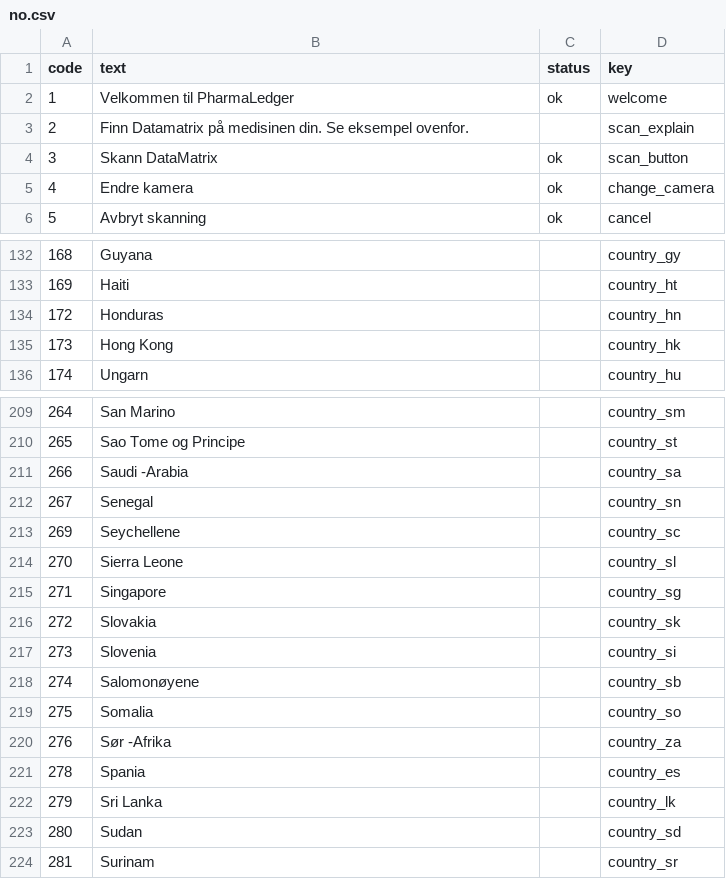
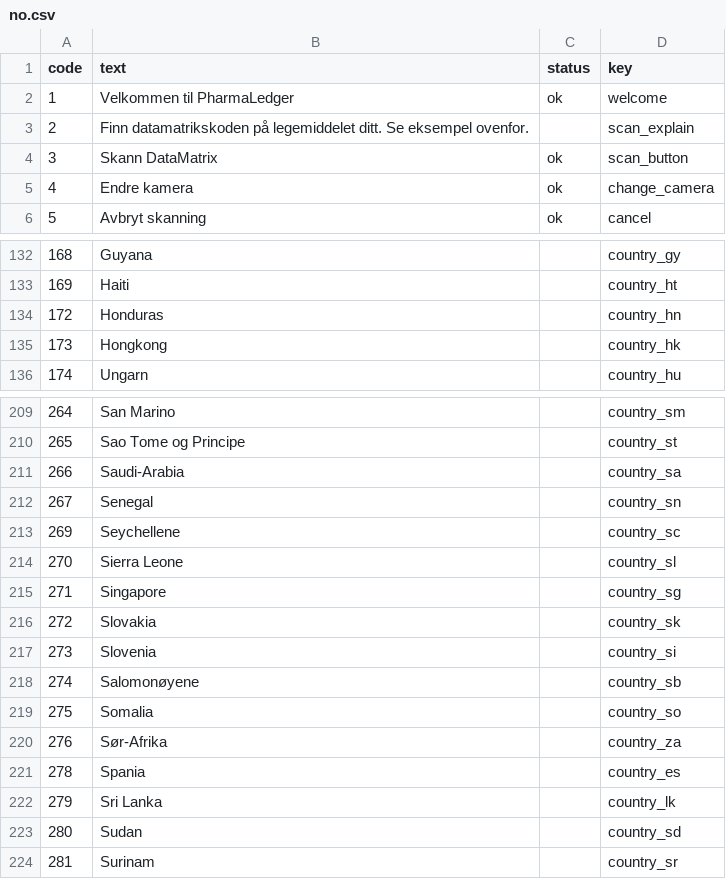
Before and after one commit to pharmaledgerassoc/LWA, a CSV file: lang-codes/reports/no.csv, drawn as a sheet; only a part is shown, gaps mark what is left out; the diff covers the shown part only.

```diff
--- a/lang-codes/reports/no.csv
+++ b/lang-codes/reports/no.csv
@@ -2,3 +2,3 @@ code,text,status,key
 1,Velkommen til PharmaLedger,ok,welcome
-2,Finn Datamatrix på medisinen din. Se eksempel ovenfor.,,scan_explain
+2,Finn datamatrikskoden på legemiddelet ditt. Se eksempel ovenfor.,,scan_explain
 3,Skann DataMatrix,ok,scan_button
@@ -134,3 +134,3 @@ code,text,status,key
 172,Honduras,,country_hn
-173,Hong Kong,,country_hk
+173,Hongkong,,country_hk
 174,Ungarn,,country_hu
@@ -210,3 +210,3 @@ code,text,status,key
 265,Sao Tome og Principe,,country_st
-266,Saudi -Arabia,,country_sa
+266,Saudi-Arabia,,country_sa
 267,Senegal,,country_sn
@@ -219,3 +219,3 @@ code,text,status,key
 275,Somalia,,country_so
-276,Sør -Afrika,,country_za
+276,Sør-Afrika,,country_za
 278,Spania,,country_es
```
Also changed, not shown: 7 edited cells elsewhere in this file, lang-codes/reports/it.csv, 4 other files.
